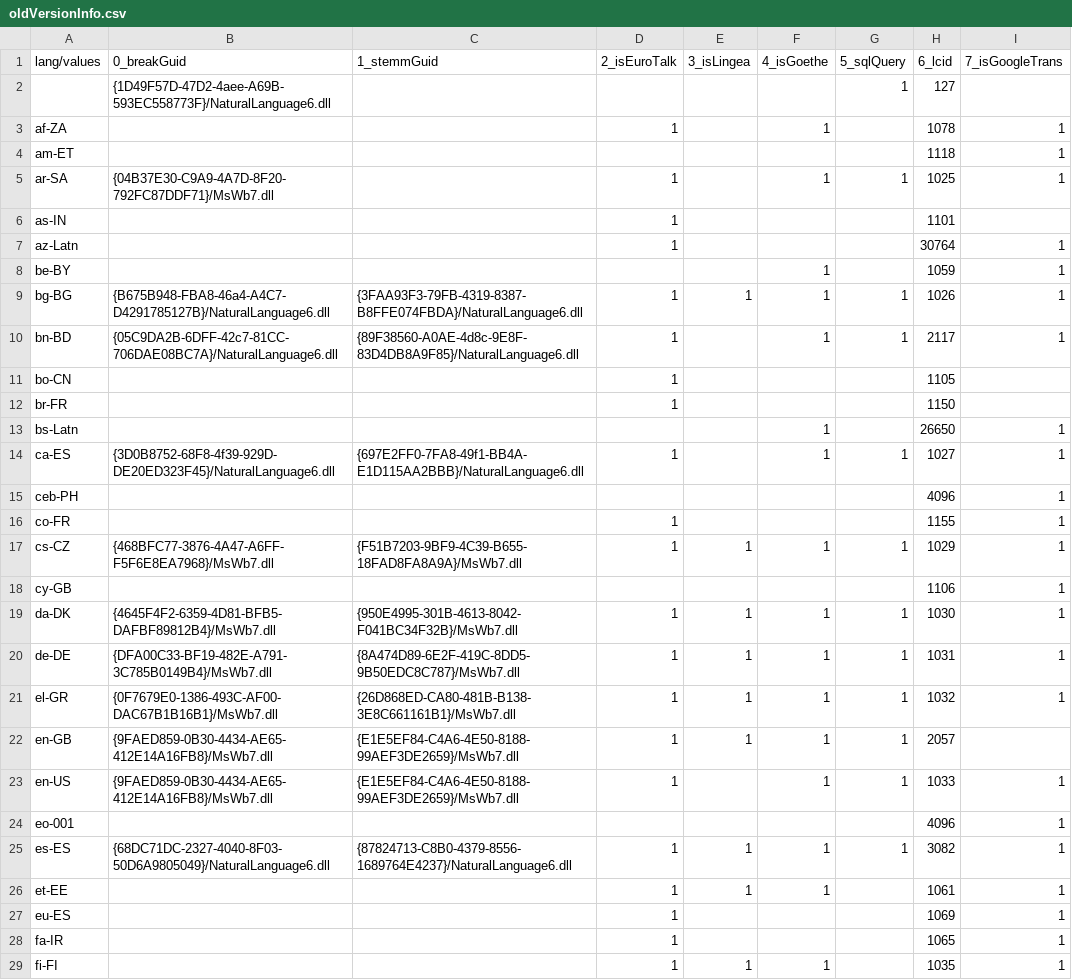
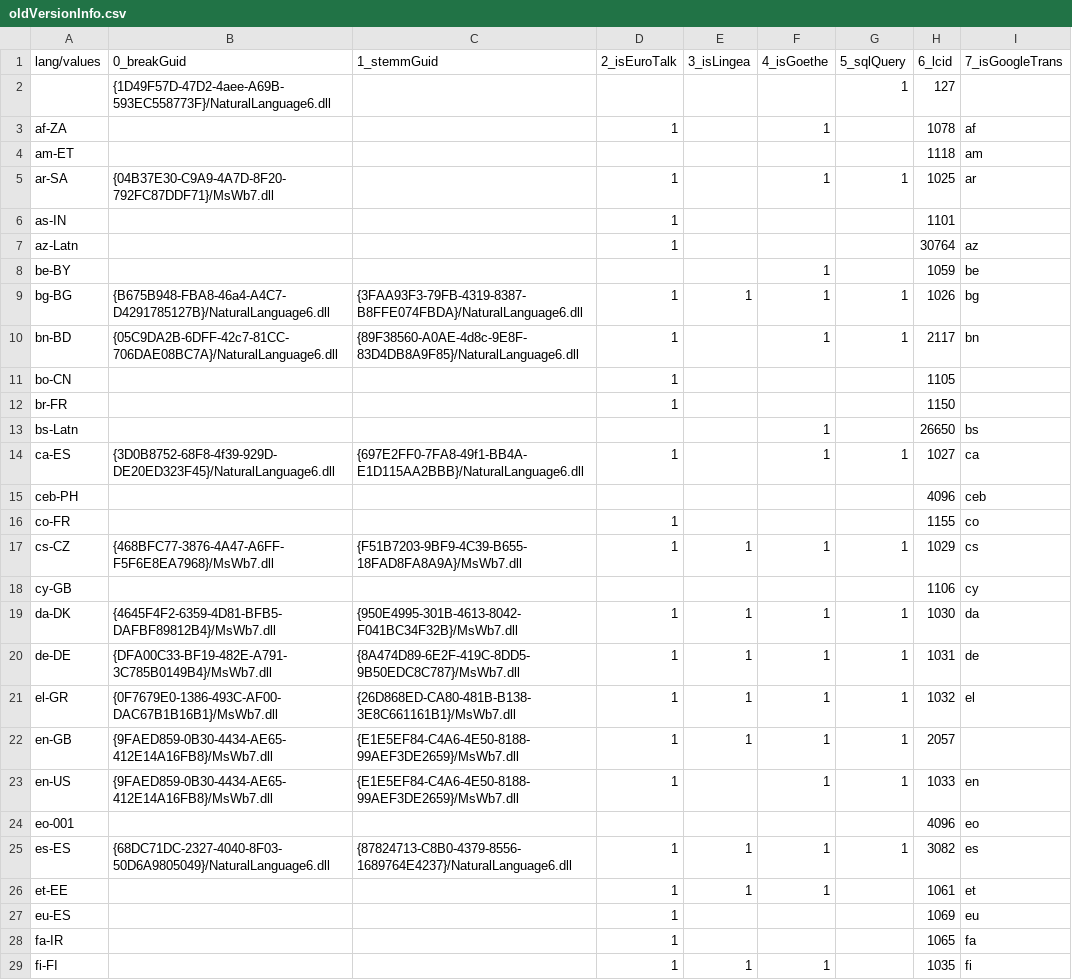
Before and after one commit to reactxx/rewise, a CSV file: design/langsDesign/other/oldVersionInfo.csv, drawn as a sheet; only a part is shown; the diff covers the shown part only.

```diff
--- a/design/langsDesign/other/oldVersionInfo.csv
+++ b/design/langsDesign/other/oldVersionInfo.csv
@@ -2,28 +2,28 @@
 ;{1D49F57D-47D2-4aee-A69B-593EC558773F}/NaturalLanguage6.dll;;;;;1;127;
-af-ZA;;;1;;1;;1078;1
-am-ET;;;;;;;1118;1
-ar-SA;{04B37E30-C9A9-4A7D-8F20-792FC87DDF71}/MsWb7.dll;;1;;1;1;1025;1
+af-ZA;;;1;;1;;1078;af
+am-ET;;;;;;;1118;am
+ar-SA;{04B37E30-C9A9-4A7D-8F20-792FC87DDF71}/MsWb7.dll;;1;;1;1;1025;ar
 as-IN;;;1;;;;1101;
-az-Latn;;;1;;;;30764;1
-be-BY;;;;;1;;1059;1
-bg-BG;{B675B948-FBA8-46a4-A4C7-D4291785127B}/NaturalLanguage6.dll;{3FAA93F3-79FB-4319-8387-B8FFE074FBDA}/NaturalLanguage6.dll;1;1;1;1;1026;1
-bn-BD;{05C9DA2B-6DFF-42c7-81CC-706DAE08BC7A}/NaturalLanguage6.dll;{89F38560-A0AE-4d8c-9E8F-83D4DB8A9F85}/NaturalLanguage6.dll;1;;1;1;2117;1
+az-Latn;;;1;;;;30764;az
+be-BY;;;;;1;;1059;be
+bg-BG;{B675B948-FBA8-46a4-A4C7-D4291785127B}/NaturalLanguage6.dll;{3FAA93F3-79FB-4319-8387-B8FFE074FBDA}/NaturalLanguage6.dll;1;1;1;1;1026;bg
+bn-BD;{05C9DA2B-6DFF-42c7-81CC-706DAE08BC7A}/NaturalLanguage6.dll;{89F38560-A0AE-4d8c-9E8F-83D4DB8A9F85}/NaturalLanguage6.dll;1;;1;1;2117;bn
 bo-CN;;;1;;;;1105;
 br-FR;;;1;;;;1150;
-bs-Latn;;;;;1;;26650;1
-ca-ES;{3D0B8752-68F8-4f39-929D-DE20ED323F45}/NaturalLanguage6.dll;{697E2FF0-7FA8-49f1-BB4A-E1D115AA2BBB}/NaturalLanguage6.dll;1;;1;1;1027;1
-ceb-PH;;;;;;;4096;1
-co-FR;;;1;;;;1155;1
-cs-CZ;{468BFC77-3876-4A47-A6FF-F5F6E8EA7968}/MsWb7.dll;{F51B7203-9BF9-4C39-B655-18FAD8FA8A9A}/MsWb7.dll;1;1;1;1;1029;1
-cy-GB;;;;;;;1106;1
-da-DK;{4645F4F2-6359-4D81-BFB5-DAFBF89812B4}/MsWb7.dll;{950E4995-301B-4613-8042-F041BC34F32B}/MsWb7.dll;1;1;1;1;1030;1
-de-DE;{DFA00C33-BF19-482E-A791-3C785B0149B4}/MsWb7.dll;{8A474D89-6E2F-419C-8DD5-9B50EDC8C787}/MsWb7.dll;1;1;1;1;1031;1
-el-GR;{0F7679E0-1386-493C-AF00-DAC67B1B16B1}/MsWb7.dll;{26D868ED-CA80-481B-B138-3E8C661161B1}/MsWb7.dll;1;1;1;1;1032;1
+bs-Latn;;;;;1;;26650;bs
+ca-ES;{3D0B8752-68F8-4f39-929D-DE20ED323F45}/NaturalLanguage6.dll;{697E2FF0-7FA8-49f1-BB4A-E1D115AA2BBB}/NaturalLanguage6.dll;1;;1;1;1027;ca
+ceb-PH;;;;;;;4096;ceb
+co-FR;;;1;;;;1155;co
+cs-CZ;{468BFC77-3876-4A47-A6FF-F5F6E8EA7968}/MsWb7.dll;{F51B7203-9BF9-4C39-B655-18FAD8FA8A9A}/MsWb7.dll;1;1;1;1;1029;cs
+cy-GB;;;;;;;1106;cy
+da-DK;{4645F4F2-6359-4D81-BFB5-DAFBF89812B4}/MsWb7.dll;{950E4995-301B-4613-8042-F041BC34F32B}/MsWb7.dll;1;1;1;1;1030;da
+de-DE;{DFA00C33-BF19-482E-A791-3C785B0149B4}/MsWb7.dll;{8A474D89-6E2F-419C-8DD5-9B50EDC8C787}/MsWb7.dll;1;1;1;1;1031;de
+el-GR;{0F7679E0-1386-493C-AF00-DAC67B1B16B1}/MsWb7.dll;{26D868ED-CA80-481B-B138-3E8C661161B1}/MsWb7.dll;1;1;1;1;1032;el
 en-GB;{9FAED859-0B30-4434-AE65-412E14A16FB8}/MsWb7.dll;{E1E5EF84-C4A6-4E50-8188-99AEF3DE2659}/MsWb7.dll;1;1;1;1;2057;
-en-US;{9FAED859-0B30-4434-AE65-412E14A16FB8}/MsWb7.dll;{E1E5EF84-C4A6-4E50-8188-99AEF3DE2659}/MsWb7.dll;1;;1;1;1033;1
-eo-001;;;;;;;4096;1
-es-ES;{68DC71DC-2327-4040-8F03-50D6A9805049}/NaturalLanguage6.dll;{87824713-C8B0-4379-8556-1689764E4237}/NaturalLanguage6.dll;1;1;1;1;3082;1
-et-EE;;;1;1;1;;1061;1
-eu-ES;;;1;;;;1069;1
-fa-IR;;;1;;;;1065;1
-fi-FI;;;1;1;1;;1035;1
+en-US;{9FAED859-0B30-4434-AE65-412E14A16FB8}/MsWb7.dll;{E1E5EF84-C4A6-4E50-8188-99AEF3DE2659}/MsWb7.dll;1;;1;1;1033;en
+eo-001;;;;;;;4096;eo
+es-ES;{68DC71DC-2327-4040-8F03-50D6A9805049}/NaturalLanguage6.dll;{87824713-C8B0-4379-8556-1689764E4237}/NaturalLanguage6.dll;1;1;1;1;3082;es
+et-EE;;;1;1;1;;1061;et
+eu-ES;;;1;;;;1069;eu
+fa-IR;;;1;;;;1065;fa
+fi-FI;;;1;1;1;;1035;fi
```
Also changed, not shown: 81 edited cells elsewhere in this file, 6 other files.
